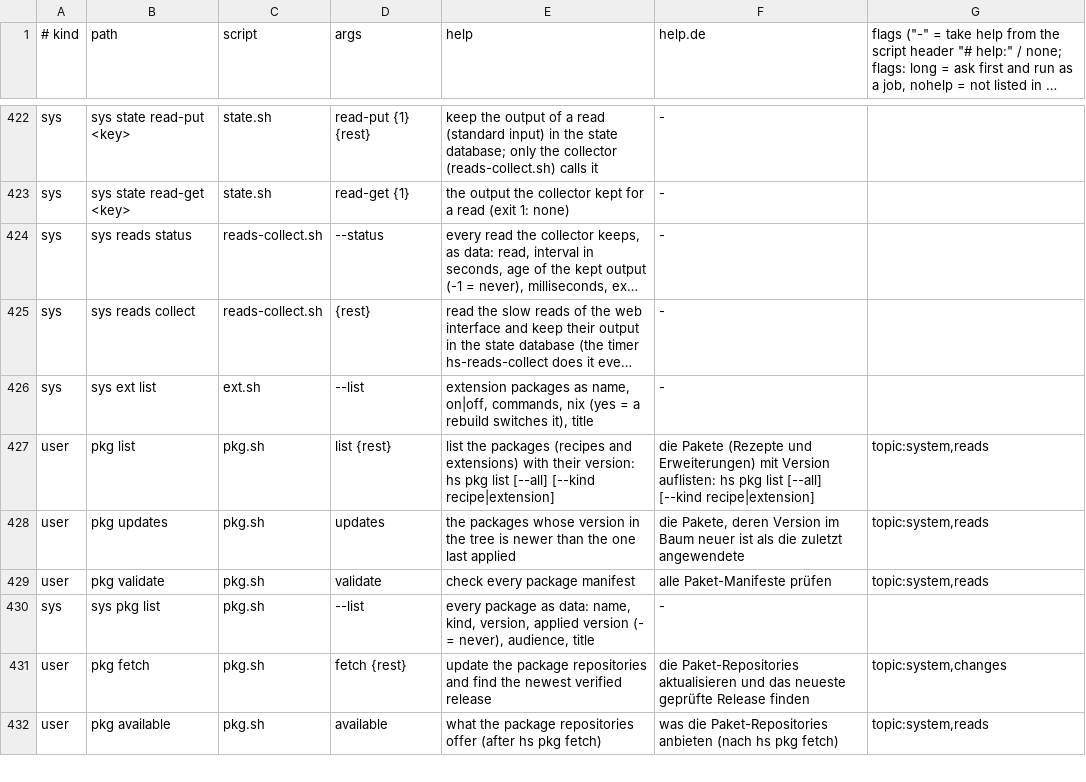
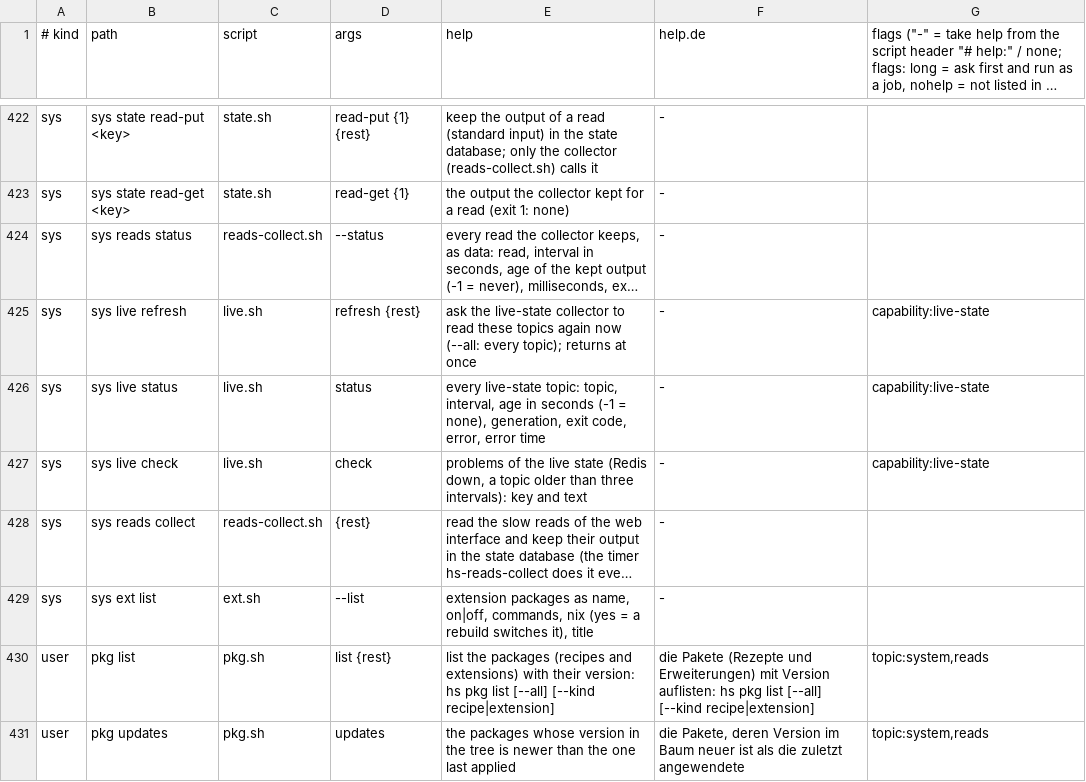
Before and after one commit to hobnix/server, a TSV file: scripts/lib/registry.tsv, drawn as a sheet; only a part is shown, gaps mark what is left out; the shorter side is filled out with more unchanged rows; long unchanged cells end in …; the diff names each change by its address in the sheet, - before the commit and + after, or states it on an @@ line.

Commit message:
Web: live state through Redis (capability live-state, off by default)
A collector (hs-live) reads the status topic with hs sys and publishes it to
Redis on a unix socket; the web backend serves it from there and pushes
changes to the browser over /api/events, so the Summary page stops polling.
Jobs and web changes ask the collector for a refresh. liveState = "off" keeps
today's direct reads. Not run on a server; see docs/PLAN-web-cache.md.

```diff
--- a/scripts/lib/registry.tsv
+++ b/scripts/lib/registry.tsv
+row 425: sys | sys live refresh | live.sh | refresh {rest} | ask the live-state collector to read these topics again now (--all: every topic); returns at once | - | capability:live-state
+row 426: sys | sys live status | live.sh | status | every live-state topic: topic, interval, age in seconds (-1 = none), generation, exit code, error, error time | - | capability:live-state
+row 427: sys | sys live check | live.sh | check | problems of the live state (Redis down, a topic older than three intervals): key and text | - | capability:live-state
```
Also changed, not shown: docs/categories.tsv, scripts/lib/capabilities.tsv, 32 other files.
